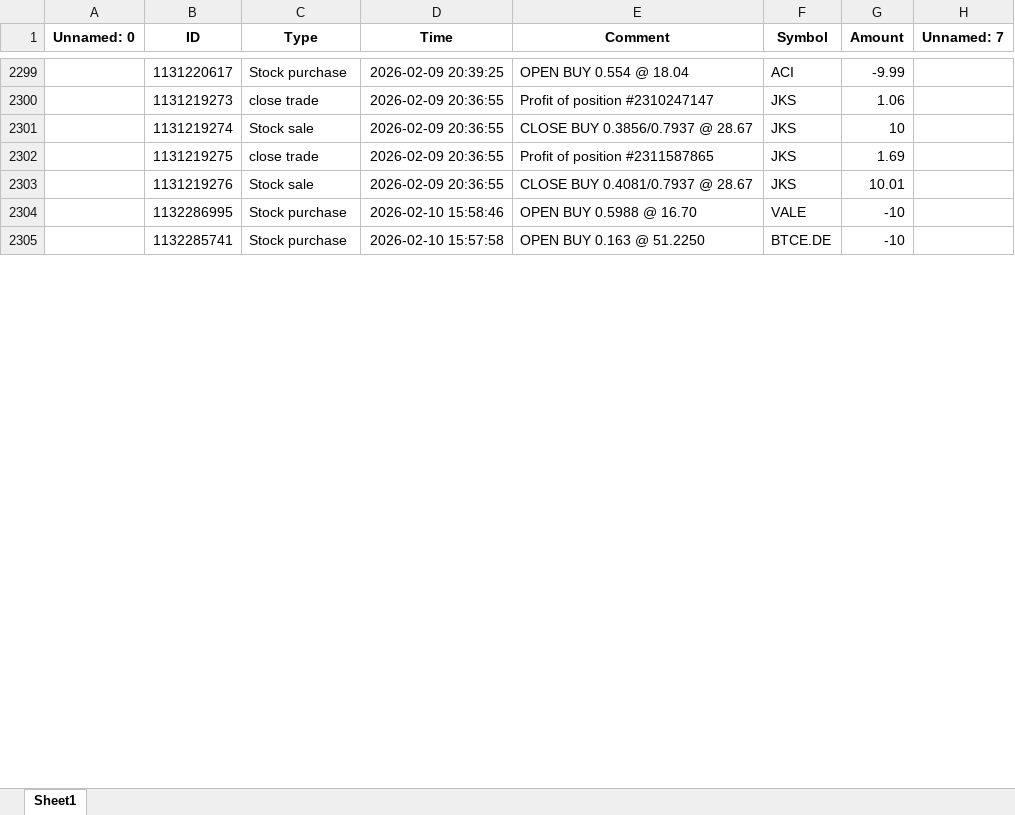
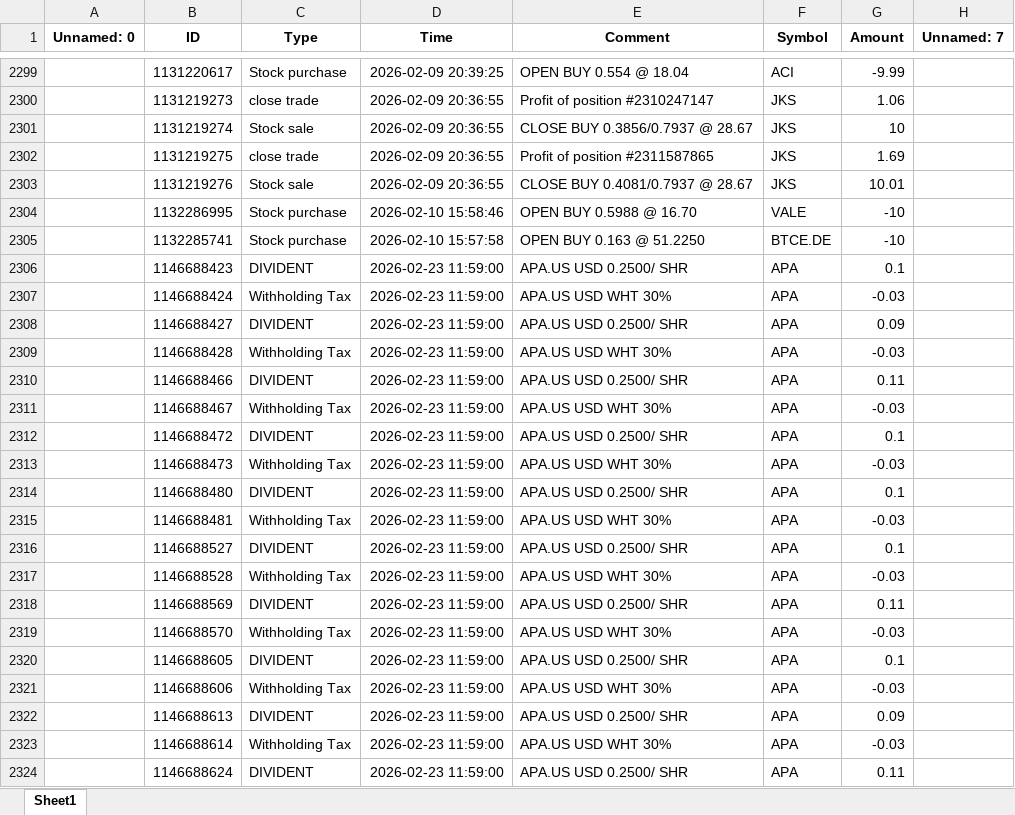
Before and after one commit to SRodWal/RodWal-Capital-Insights, an Excel workbook: Stock Selection/CASH OPERATION.xlsx, sheet Sheet1, drawn as a sheet; only a part is shown, gaps mark what is left out; values as stored, in another font and other column widths than the file's, no borders; the diff covers the shown part only; the diff names each change by its address in the sheet, - before the commit and + after, or states it on an @@ line.

```diff
--- a/Stock Selection/CASH OPERATION.xlsx (sheet Sheet1)
+++ b/Stock Selection/CASH OPERATION.xlsx (sheet Sheet1)
+row 2306:  | 1146688423 | DIVIDENT | 2026-02-23 11:59:00 | APA.US USD 0.2500/ SHR | APA | 0.1
+row 2307:  | 1146688424 | Withholding Tax | 2026-02-23 11:59:00 | APA.US USD WHT 30% | APA | -0.03
+row 2308:  | 1146688427 | DIVIDENT | 2026-02-23 11:59:00 | APA.US USD 0.2500/ SHR | APA | 0.09
+row 2309:  | 1146688428 | Withholding Tax | 2026-02-23 11:59:00 | APA.US USD WHT 30% | APA | -0.03
+row 2310:  | 1146688466 | DIVIDENT | 2026-02-23 11:59:00 | APA.US USD 0.2500/ SHR | APA | 0.11
+row 2311:  | 1146688467 | Withholding Tax | 2026-02-23 11:59:00 | APA.US USD WHT 30% | APA | -0.03
+row 2312:  | 1146688472 | DIVIDENT | 2026-02-23 11:59:00 | APA.US USD 0.2500/ SHR | APA | 0.1
+row 2313:  | 1146688473 | Withholding Tax | 2026-02-23 11:59:00 | APA.US USD WHT 30% | APA | -0.03
+row 2314:  | 1146688480 | DIVIDENT | 2026-02-23 11:59:00 | APA.US USD 0.2500/ SHR | APA | 0.1
+row 2315:  | 1146688481 | Withholding Tax | 2026-02-23 11:59:00 | APA.US USD WHT 30% | APA | -0.03
+row 2316:  | 1146688527 | DIVIDENT | 2026-02-23 11:59:00 | APA.US USD 0.2500/ SHR | APA | 0.1
+row 2317:  | 1146688528 | Withholding Tax | 2026-02-23 11:59:00 | APA.US USD WHT 30% | APA | -0.03
+row 2318:  | 1146688569 | DIVIDENT | 2026-02-23 11:59:00 | APA.US USD 0.2500/ SHR | APA | 0.11
+row 2319:  | 1146688570 | Withholding Tax | 2026-02-23 11:59:00 | APA.US USD WHT 30% | APA | -0.03
+row 2320:  | 1146688605 | DIVIDENT | 2026-02-23 11:59:00 | APA.US USD 0.2500/ SHR | APA | 0.1
+row 2321:  | 1146688606 | Withholding Tax | 2026-02-23 11:59:00 | APA.US USD WHT 30% | APA | -0.03
+row 2322:  | 1146688613 | DIVIDENT | 2026-02-23 11:59:00 | APA.US USD 0.2500/ SHR | APA | 0.09
+row 2323:  | 1146688614 | Withholding Tax | 2026-02-23 11:59:00 | APA.US USD WHT 30% | APA | -0.03
+row 2324:  | 1146688624 | DIVIDENT | 2026-02-23 11:59:00 | APA.US USD 0.2500/ SHR | APA | 0.11
```
Also changed, not shown: 47 added rows, 70 moved rows and 1 edited cell elsewhere in this sheet, Stock Selection/CLOSED POSITION HISTORY.xlsx, Stock Selection/OPEN POSITION.xlsx, 4 other files.
